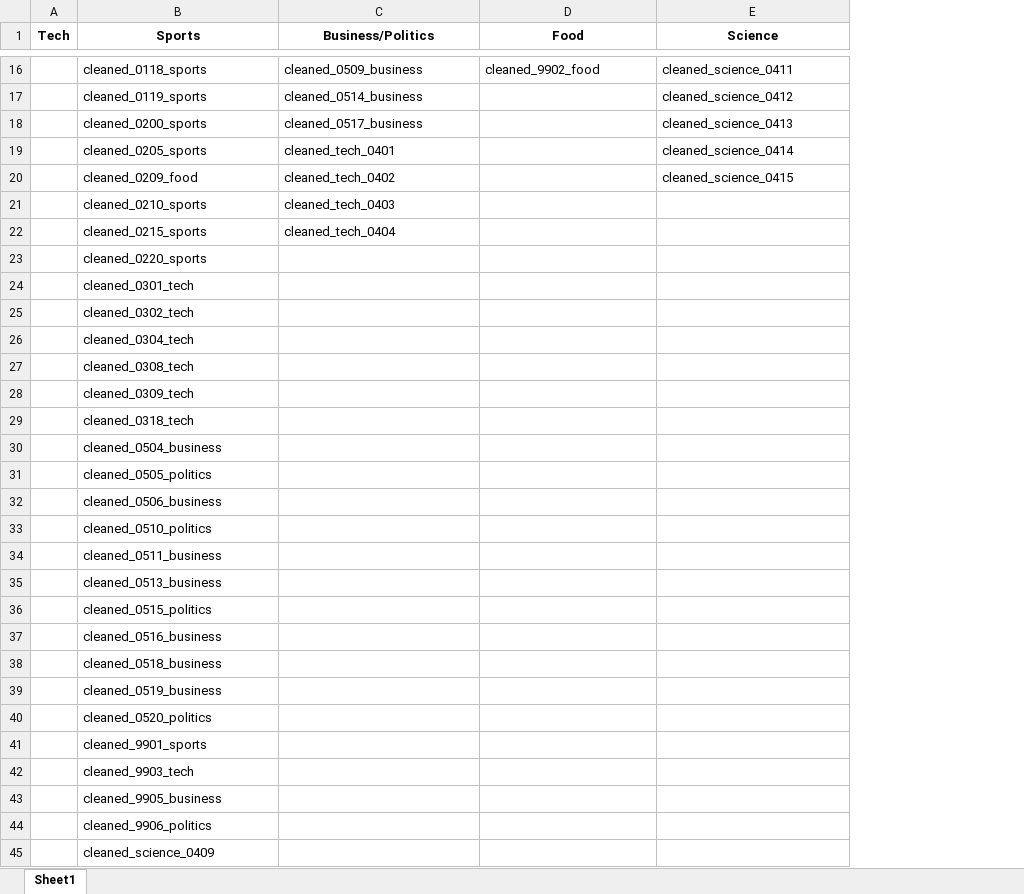
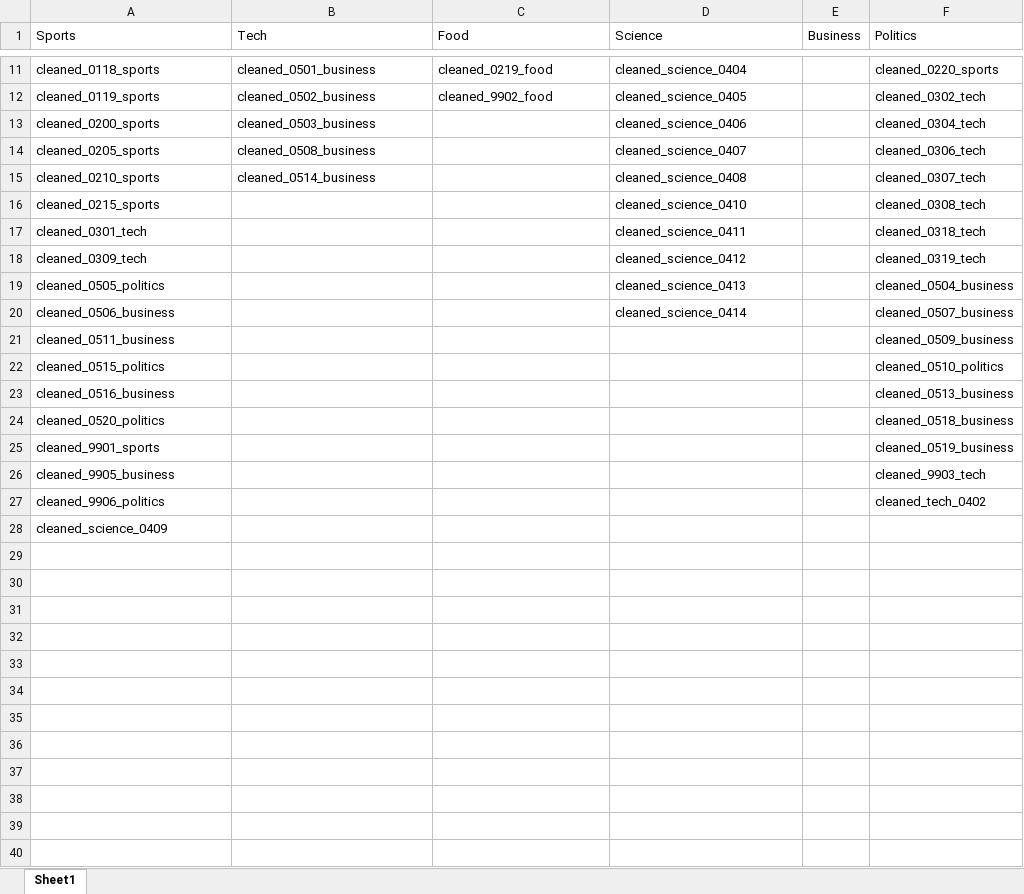
Before and after one commit to tmuha627/group03, an Excel workbook: hw8/articles_topicized_group_3.xlsx, sheet Sheet1, drawn as a sheet; only a part is shown, gaps mark what is left out; values as stored, in another font and other column widths than the file's, no borders; removed rows and columns are numbered as before the commit, all else as after; the diff covers the shown part only; the diff names each change by its address in the sheet, - before the commit and + after, or states it on an @@ line.

```diff
--- a/hw8/articles_topicized_group_3.xlsx (sheet Sheet1)
+++ b/hw8/articles_topicized_group_3.xlsx (sheet Sheet1)
-column A (Tech), empty
+column E (Business), empty
+column F (Politics), rows 11-27: cleaned_0220_sports | cleaned_0302_tech | cleaned_0304_tech | cleaned_0306_tech | cleaned_0307_tech | cleaned_0308_tech | cleaned_0318_tech | cleaned_0319_tech | cleaned_0504_business | cleaned_0507_business | cleaned_0509_business | cleaned_0510_politics | cleaned_0513_business | cleaned_0518_business | cleaned_0519_business | cleaned_9903_tech | cleaned_tech_0402
@@ A1:D1 bold: on → off, alignment: center → left @@
-B1: Business/Politics
+B1: Tech
-B11 (Tech): cleaned_0509_business
+B11 (Tech): cleaned_0501_business
-C11 (Food): cleaned_9902_food
+C11 (Food): cleaned_0219_food
-D11 (Science): cleaned_science_0411
+D11 (Science): cleaned_science_0404
-B12 (Tech): cleaned_0514_business
+B12 (Tech): cleaned_0502_business
-C12 (Food): (empty)
+C12 (Food): cleaned_9902_food
-D12 (Science): cleaned_science_0412
+D12 (Science): cleaned_science_0405
-B13 (Tech): cleaned_0517_business
+B13 (Tech): cleaned_0503_business
-D13 (Science): cleaned_science_0413
+D13 (Science): cleaned_science_0406
-B14 (Tech): cleaned_tech_0401
+B14 (Tech): cleaned_0508_business
-D14 (Science): cleaned_science_0414
+D14 (Science): cleaned_science_0407
-row 20:  | cleaned_0209_food | cleaned_tech_0402 |  | cleaned_science_0415
-B15 (Tech): cleaned_tech_0403
+B15 (Tech): cleaned_0514_business
-D15 (Science): (empty)
+D15 (Science): cleaned_science_0408
-B16 (Tech): cleaned_tech_0404
+B16 (Tech): (empty)
-D16 (Science): (empty)
+D16 (Science): cleaned_science_0410
-row 23:  | cleaned_0220_sports
-D17 (Science): (empty)
+D17 (Science): cleaned_science_0411
-row 25:  | cleaned_0302_tech
-row 26:  | cleaned_0304_tech
-row 27:  | cleaned_0308_tech
-D18 (Science): (empty)
+D18 (Science): cleaned_science_0412
-row 29:  | cleaned_0318_tech
-row 30:  | cleaned_0504_business
-D19 (Science): (empty)
+D19 (Science): cleaned_science_0413
-D20 (Science): (empty)
+D20 (Science): cleaned_science_0414
-row 33:  | cleaned_0510_politics
-row 35:  | cleaned_0513_business
-row 38:  | cleaned_0518_business
-row 39:  | cleaned_0519_business
-row 42:  | cleaned_9903_tech
```
Also changed, not shown: 6 removed rows and 23 edited cells elsewhere in this sheet, hw8/LSA_group_3.xlsx, 1 other file.
